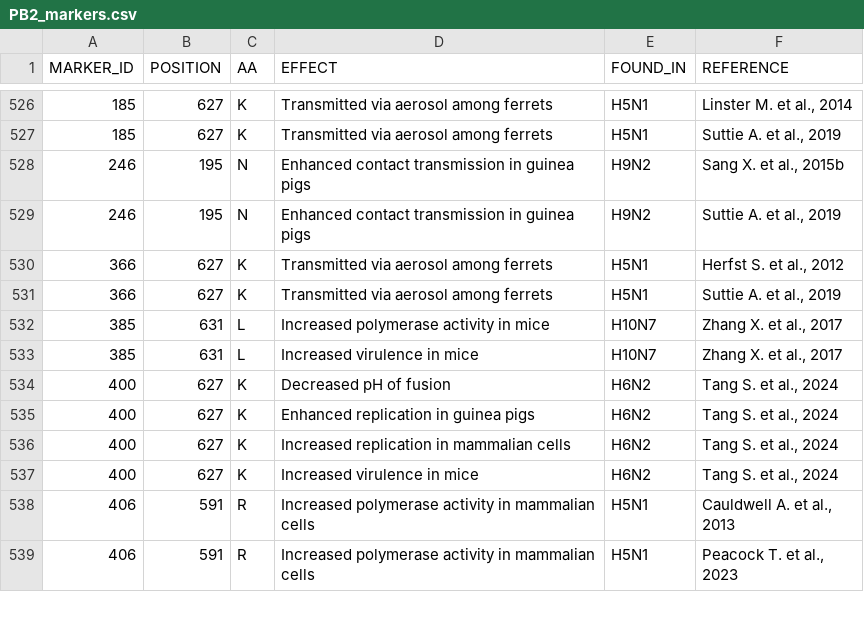
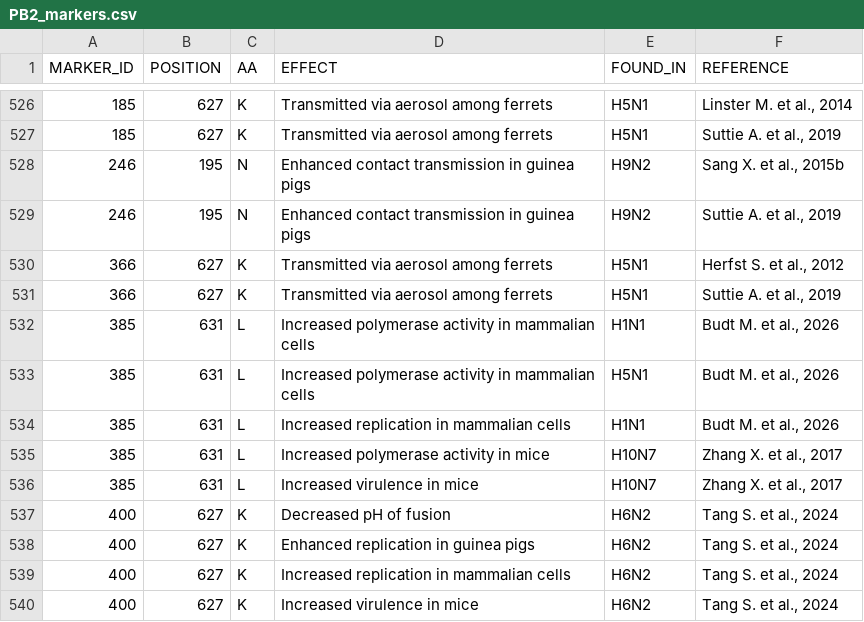
Before and after one commit to ValldHebron-Bioinformatics/FluTyper, a CSV file: protocols/AVIAN/v1/markers/PB2_markers.csv, drawn as a sheet; only a part is shown, gaps mark what is left out; the shorter side is filled out with more unchanged rows.

Commit message:
Add new PB2 markers for H1N1 and H5N1

```diff
--- a/protocols/AVIAN/v1/markers/PB2_markers.csv
+++ b/protocols/AVIAN/v1/markers/PB2_markers.csv
@@ -531,2 +531,5 @@ MARKER_ID,POSITION,AA,EFFECT,FOUND_IN,REFERENCE
 366,627,K,Transmitted via aerosol among ferrets,H5N1,"Suttie A. et al., 2019"
+385,631,L,Increased polymerase activity in mammalian cells,H1N1,"Budt M. et al., 2026"
+385,631,L,Increased polymerase activity in mammalian cells,H5N1,"Budt M. et al., 2026"
+385,631,L,Increased replication in mammalian cells,H1N1,"Budt M. et al., 2026"
 385,631,L,Increased polymerase activity in mice,H10N7,"Zhang X. et al., 2017"
```
